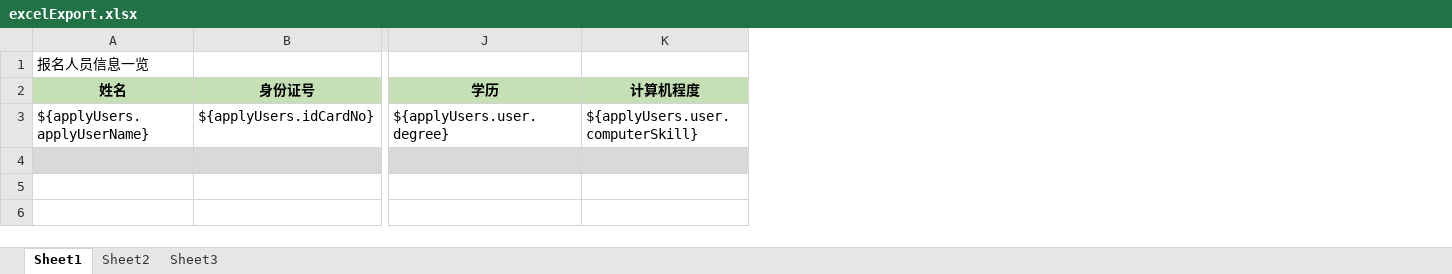
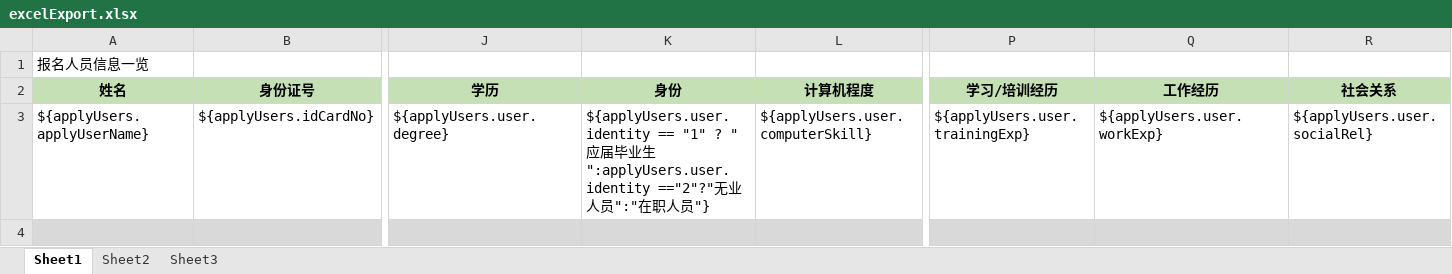
Before and after one commit to sealionhunter/lhj-project, an Excel workbook: exam/src/main/webapp/exam/WEB-INF/template/excelExport.xlsx, sheet Sheet1, drawn as a sheet; only a part is shown, gaps mark what is left out; values as stored, in another font and other column widths than the file's, no borders; the diff names each change by its address in the sheet, - before the commit and + after, or states it on an @@ line.

```diff
--- a/exam/src/main/webapp/exam/WEB-INF/template/excelExport.xlsx (sheet Sheet1)
+++ b/exam/src/main/webapp/exam/WEB-INF/template/excelExport.xlsx (sheet Sheet1)
+column K (身份), row 3: ${applyUsers.user.identity == "1" ? "应届毕业生":applyUsers.user.identity =="2"?"无业人员":"在职人员"}
+column P (学习/培训经历), row 3: ${applyUsers.user.trainingExp}
+column Q (工作经历), row 3: ${applyUsers.user.workExp}
+column R (社会关系), row 3: ${applyUsers.user.socialRel}
```
Also changed, not shown: 19 other files.
